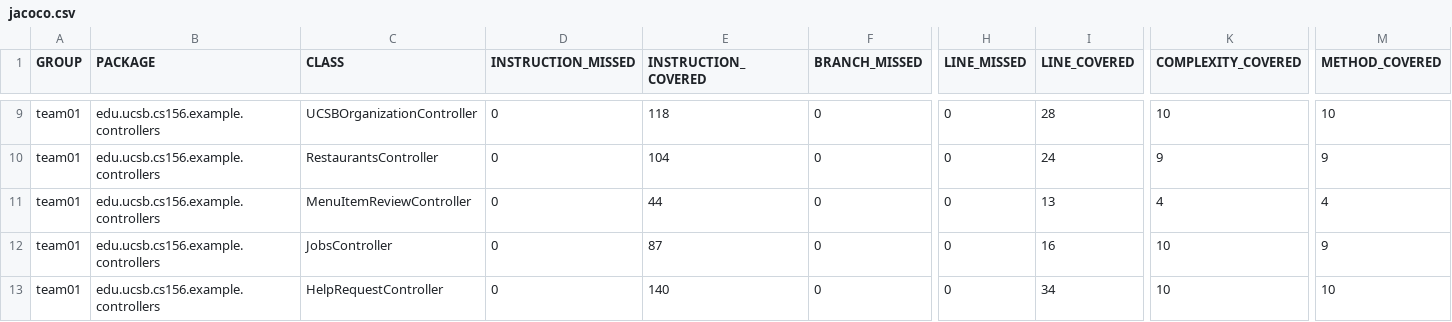
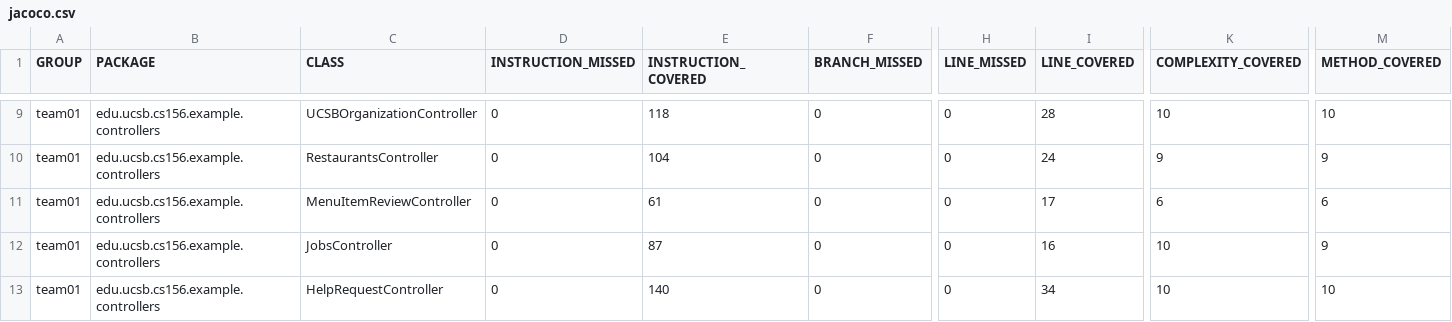
Before and after one commit to ucsb-cs156-f25/team01-f25-11, a CSV file: jacoco/jacoco.csv, drawn as a sheet; only a part is shown, gaps mark what is left out; the diff names each change by its address in the sheet, - before the commit and + after, or states it on an @@ line.

```diff
--- a/jacoco/jacoco.csv
+++ b/jacoco/jacoco.csv
-E11 (INSTRUCTION_COVERED): 44
+E11 (INSTRUCTION_COVERED): 61
-I11 (LINE_COVERED): 13
+I11 (LINE_COVERED): 17
-K11 (COMPLEXITY_COVERED): 4
+K11 (COMPLEXITY_COVERED): 6
-M11 (METHOD_COVERED): 4
+M11 (METHOD_COVERED): 6
```
Also changed, not shown: 7 other files.
